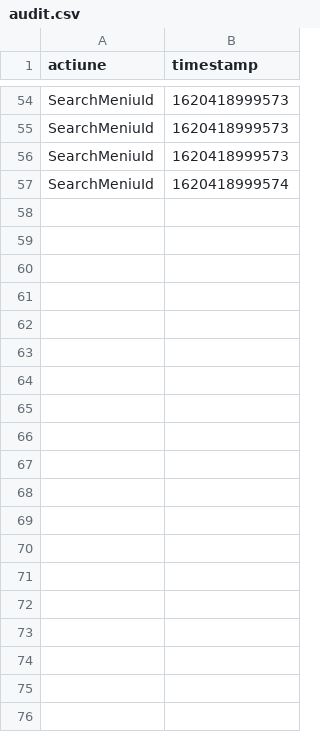
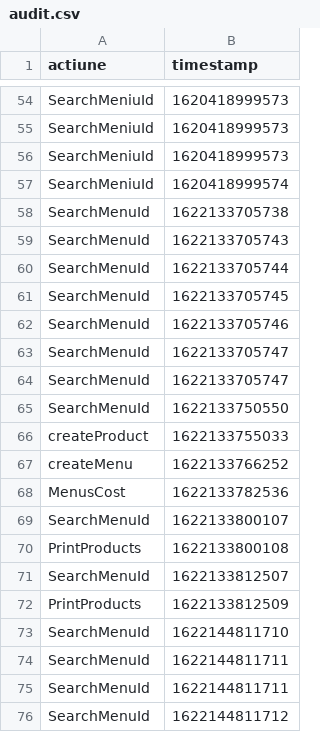
Before and after one commit to vladciorica/Proiect-Final-OOP-Java, a CSV file: audit.csv, drawn as a sheet; only a part is shown, gaps mark what is left out; the diff covers the shown part only; the diff names each change by its address in the sheet, - before the commit and + after, or states it on an @@ line.

```diff
--- a/audit.csv
+++ b/audit.csv
+row 58: SearchMenuId | 1622133705738
+row 59: SearchMenuId | 1622133705743
+row 60: SearchMenuId | 1622133705744
+row 61: SearchMenuId | 1622133705745
+row 62: SearchMenuId | 1622133705746
+row 63: SearchMenuId | 1622133705747
+row 64: SearchMenuId | 1622133705747
+row 65: SearchMenuId | 1622133750550
+row 66: createProduct | 1622133755033
+row 67: createMenu | 1622133766252
+row 68: MenusCost | 1622133782536
+row 69: SearchMenuId | 1622133800107
+row 70: PrintProducts | 1622133800108
+row 71: SearchMenuId | 1622133812507
+row 72: PrintProducts | 1622133812509
+row 73: SearchMenuId | 1622144811710
+row 74: SearchMenuId | 1622144811711
+row 75: SearchMenuId | 1622144811711
+row 76: SearchMenuId | 1622144811712
```
Also changed, not shown: 18 added rows elsewhere in this file, 24 other files.
